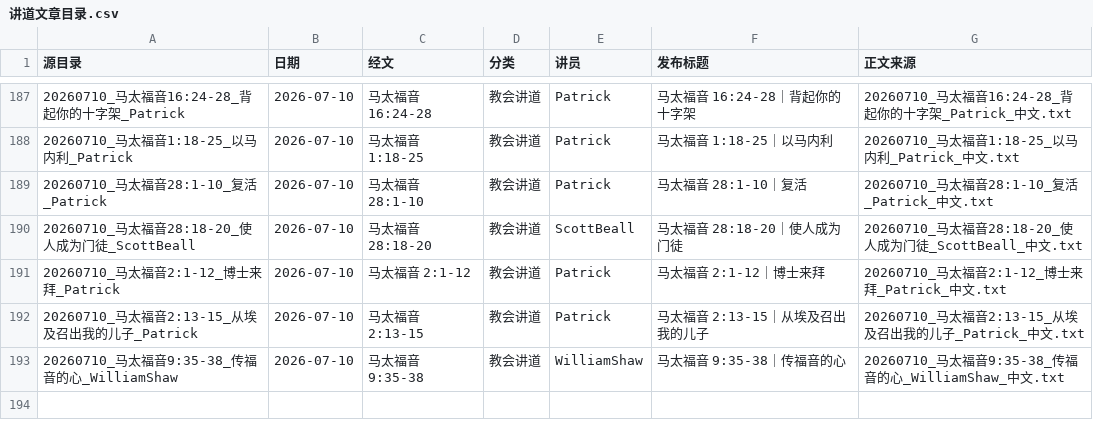
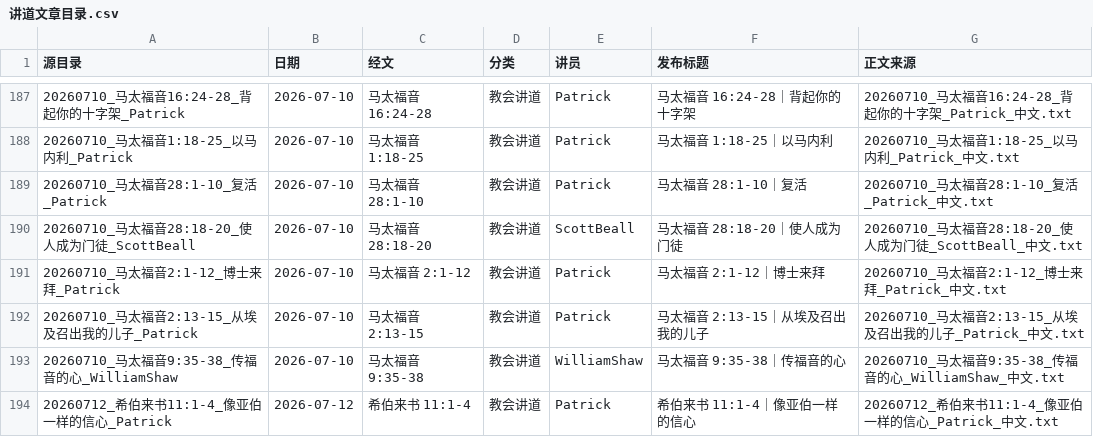
Before and after one commit to Ronnie0229/Ronnie0229.github.io, a CSV file: docs/内容整理报告/讲道文章目录.csv, drawn as a sheet; only a part is shown, gaps mark what is left out.

```diff
--- a/docs/内容整理报告/讲道文章目录.csv
+++ b/docs/内容整理报告/讲道文章目录.csv
@@ -193 +193,2 @@
 20260710_马太福音9:35-38_传福音的心_WilliamShaw,2026-07-10,马太福音 9:35-38,教会讲道,WilliamShaw,马太福音 9:35-38｜传福音的心,20260710_马太福音9:35-38_传福音的心_WilliamShaw_中文.txt
+20260712_希伯来书11:1-4_像亚伯一样的信心_Patrick,2026-07-12,希伯来书 11:1-4,教会讲道,Patrick,希伯来书 11:1-4｜像亚伯一样的信心,20260712_希伯来书11:1-4_像亚伯一样的信心_Patrick_中文.txt
```
Also changed, not shown: docs/内容整理报告/sermon-import-registry.csv, 3 other files.
